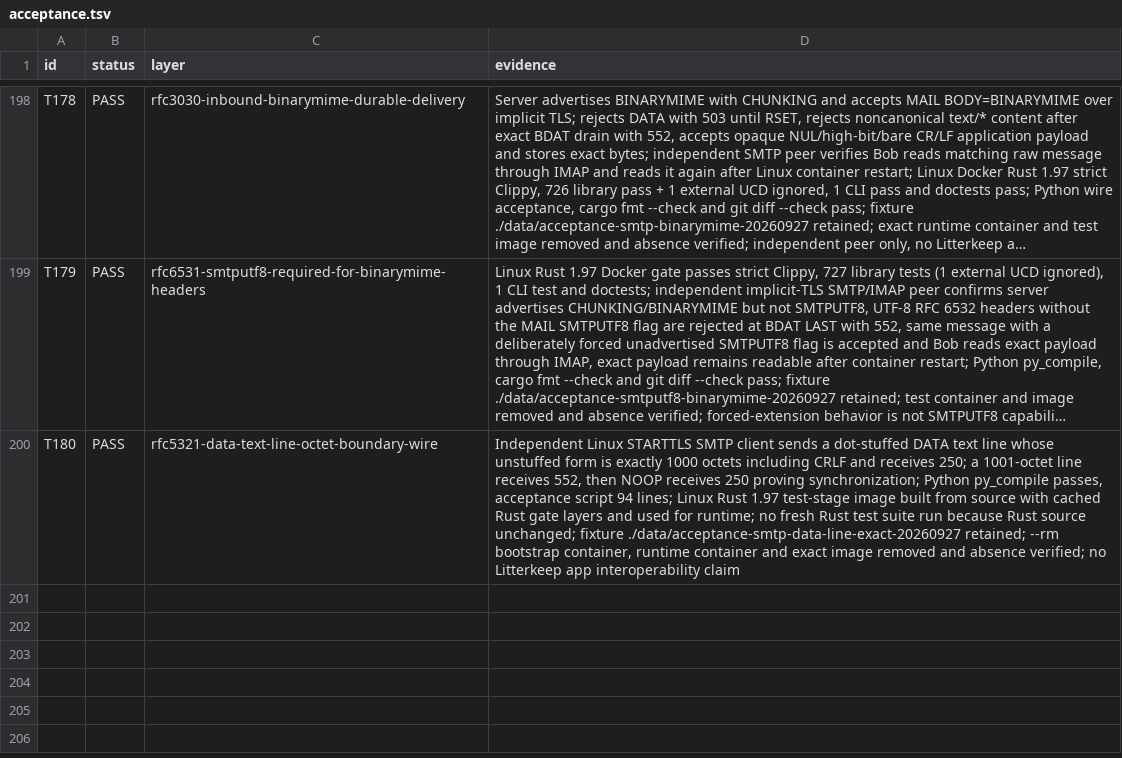
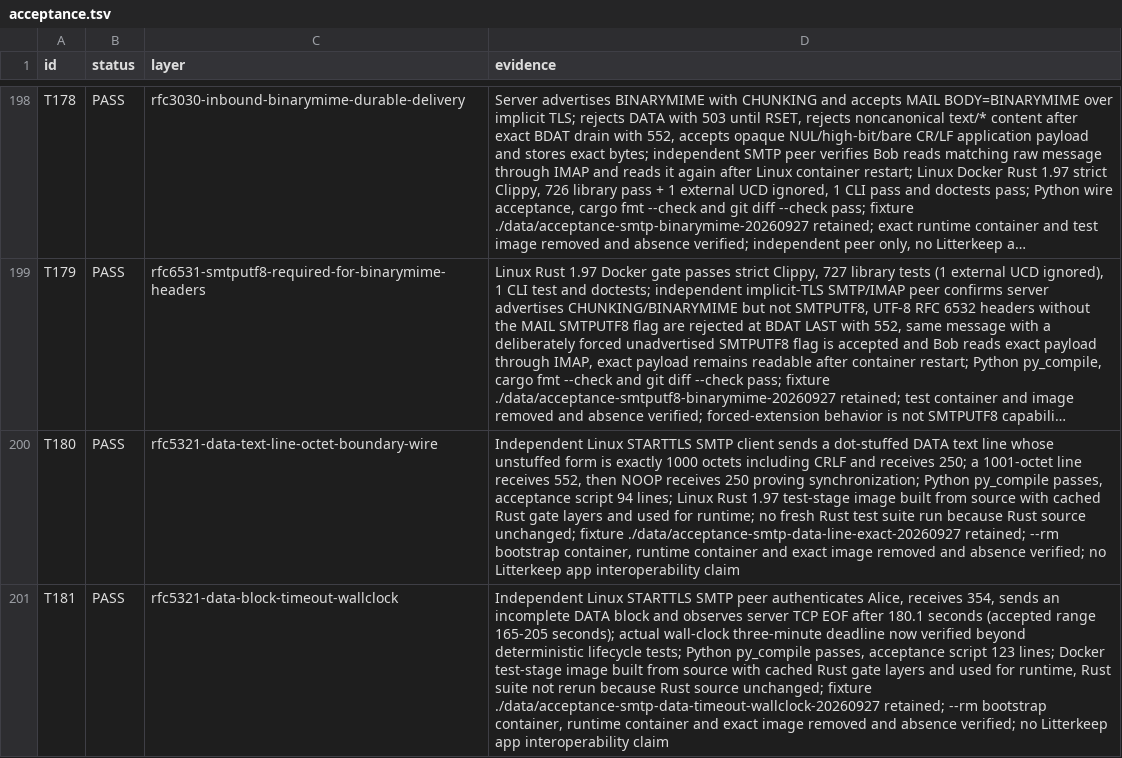
Before and after one commit to thepirateclub/litterkeep-server, a TSV file: docs/acceptance.tsv, drawn as a sheet; only a part is shown, gaps mark what is left out; long unchanged cells end in …; the diff names each change by its address in the sheet, - before the commit and + after, or states it on an @@ line.

Commit message:
test(smtp): verify DATA block wall clock timeout

```diff
--- a/docs/acceptance.tsv
+++ b/docs/acceptance.tsv
+row 201: T181 | PASS | rfc5321-data-block-timeout-wallclock | Independent Linux STARTTLS SMTP peer authenticates Alice, receives 354, sends an incomplete DATA block and observes server TCP EOF after 180.1 seconds (accepted range 165-205 seconds); actual wall-clock three-minute deadline now verified beyond deterministic lifecycle tests; Python py_compile passes, acceptance script 123 lines; Docker test-stage image built from source with cached Rust gate layers and used for runtime, Rust suite not rerun because Rust source unchanged; fixture ./data/acceptance-smtp-data-timeout-wallclock-20260927 retained; --rm bootstrap container, runtime container and exact image removed and absence verified; no Litterkeep app interoperability claim
```
Also changed, not shown: 3 other files.
